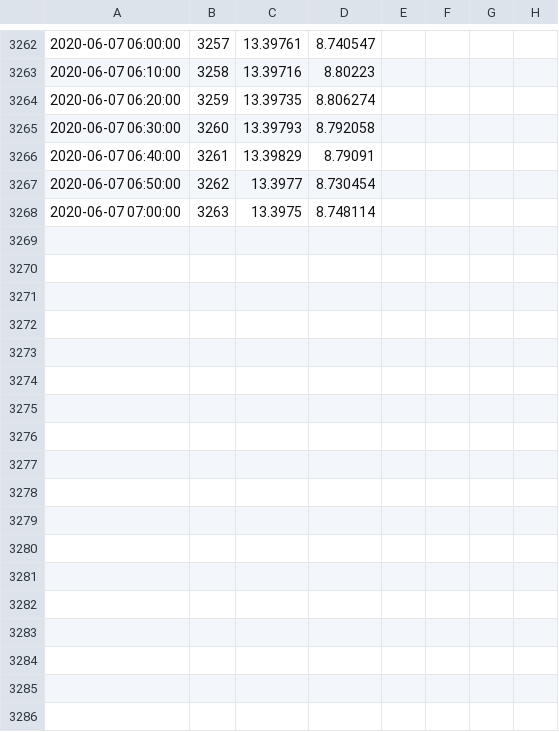
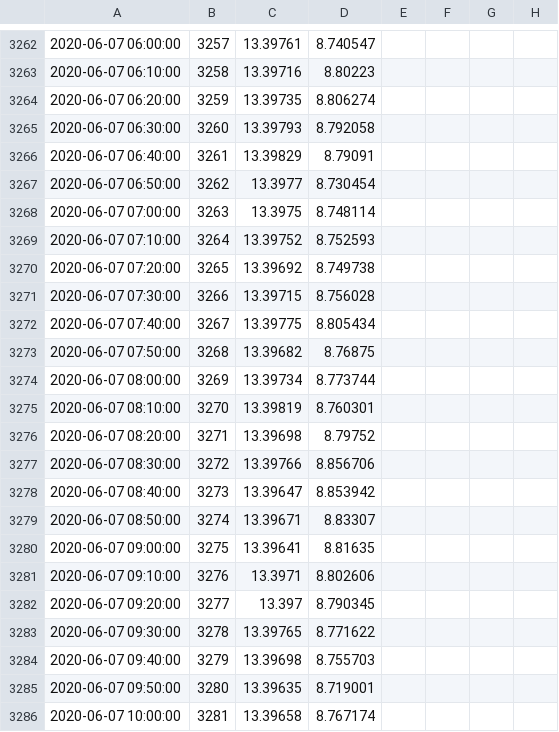
Before and after one commit to CareyLabVT/SCCData, a CSV file: FCRWaterLevel.csv, drawn as a sheet; only a part is shown, gaps mark what is left out.

Commit message:
06/07/20 11:54:45 EDT -0400: Git Backup

```diff
--- a/FCRWaterLevel.csv
+++ b/FCRWaterLevel.csv
@@ -3268 +3268,19 @@
 "2020-06-07 07:00:00",3263,13.3975,8.748114
+"2020-06-07 07:10:00",3264,13.39752,8.752593
+"2020-06-07 07:20:00",3265,13.39692,8.749738
+"2020-06-07 07:30:00",3266,13.39715,8.756028
+"2020-06-07 07:40:00",3267,13.39775,8.805434
+"2020-06-07 07:50:00",3268,13.39682,8.76875
+"2020-06-07 08:00:00",3269,13.39734,8.773744
+"2020-06-07 08:10:00",3270,13.39819,8.760301
+"2020-06-07 08:20:00",3271,13.39698,8.79752
+"2020-06-07 08:30:00",3272,13.39766,8.856706
+"2020-06-07 08:40:00",3273,13.39647,8.853942
+"2020-06-07 08:50:00",3274,13.39671,8.83307
+"2020-06-07 09:00:00",3275,13.39641,8.81635
+"2020-06-07 09:10:00",3276,13.3971,8.802606
+"2020-06-07 09:20:00",3277,13.397,8.790345
+"2020-06-07 09:30:00",3278,13.39765,8.771622
+"2020-06-07 09:40:00",3279,13.39698,8.755703
+"2020-06-07 09:50:00",3280,13.39635,8.719001
+"2020-06-07 10:00:00",3281,13.39658,8.767174
```
